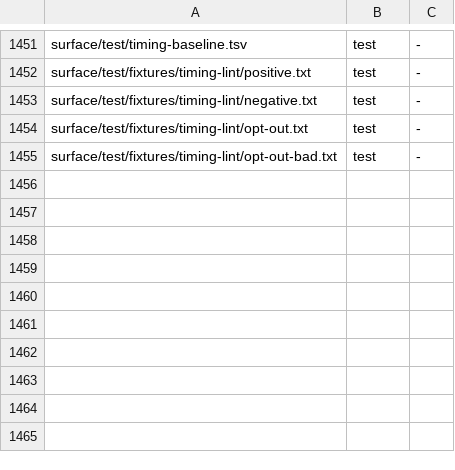
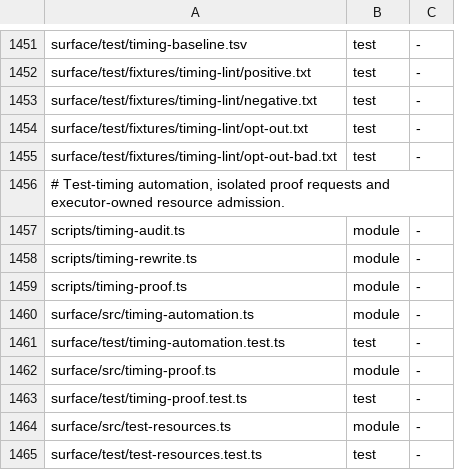
Before and after one commit to thewolff/agent-system-2.0, a TSV file: install/manifest.tsv, drawn as a sheet; only a part is shown, gaps mark what is left out; the diff names each change by its address in the sheet, - before the commit and + after, or states it on an @@ line.

Commit message:
Test-timing tools: detection, proof loop, mechanical rewrites and resource policy
Adds the scripts Jo asked for in the test-timing workload (wl-mvtueivmiujnom):
timing-audit (detection), timing-rewrite (mechanical loop-to-test.each with a
proven bun:test binding), timing-proof (repeated isolated proof series behind
an exclusive runner session) and a root-owned measured resources.json policy
that the executor and the as2test refresh refuse to run without.

Review fixes (TOOLS-REVIEW-r1): F1 historic load bounded without its owner and
recovered by identity; F2 activation refuses before replacing any install; F3
shadowed test bindings refused; F4 executable-input identity; F5 proof
orchestration moved out of the ordinary runner. Serial full part at one
worker (no --parallel, which implies --isolate).

```diff
--- a/install/manifest.tsv
+++ b/install/manifest.tsv
+row 1456: # Test-timing automation, isolated proof requests and executor-owned resource admission.
+row 1457: scripts/timing-audit.ts | module | -
+row 1458: scripts/timing-rewrite.ts | module | -
+row 1459: scripts/timing-proof.ts | module | -
+row 1460: surface/src/timing-automation.ts | module | -
+row 1461: surface/test/timing-automation.test.ts | test | -
+row 1462: surface/src/timing-proof.ts | module | -
+row 1463: surface/test/timing-proof.test.ts | test | -
+row 1464: surface/src/test-resources.ts | module | -
+row 1465: surface/test/test-resources.test.ts | test | -
```
Also changed, not shown: 20 other files.
